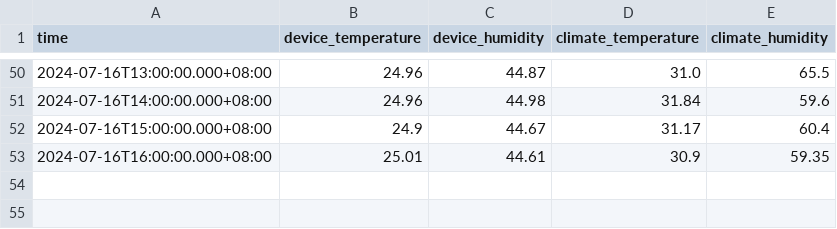
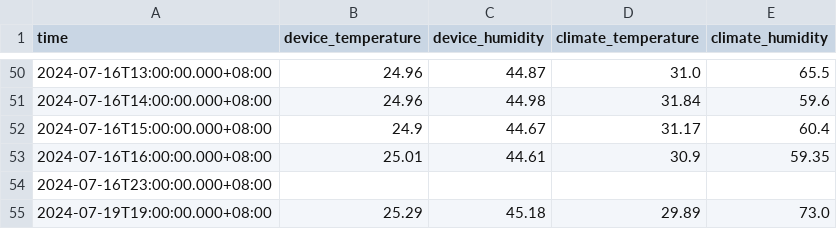
Before and after one commit to vincenttan01830/Capstone-BMS-Project, a CSV file: device_2_temperature_data_2024-07.csv, drawn as a sheet; only a part is shown, gaps mark what is left out; the diff names each change by its address in the sheet, - before the commit and + after, or states it on an @@ line.

```diff
--- a/device_2_temperature_data_2024-07.csv
+++ b/device_2_temperature_data_2024-07.csv
+row 54: 2024-07-16T23:00:00.000+08:00
+row 55: 2024-07-19T19:00:00.000+08:00 | 25.29 | 45.18 | 29.89 | 73.0
```
Also changed, not shown: device_1_temperature_data_2024-07.csv, device_3_temperature_data_2024-07.csv, 35 other files.
